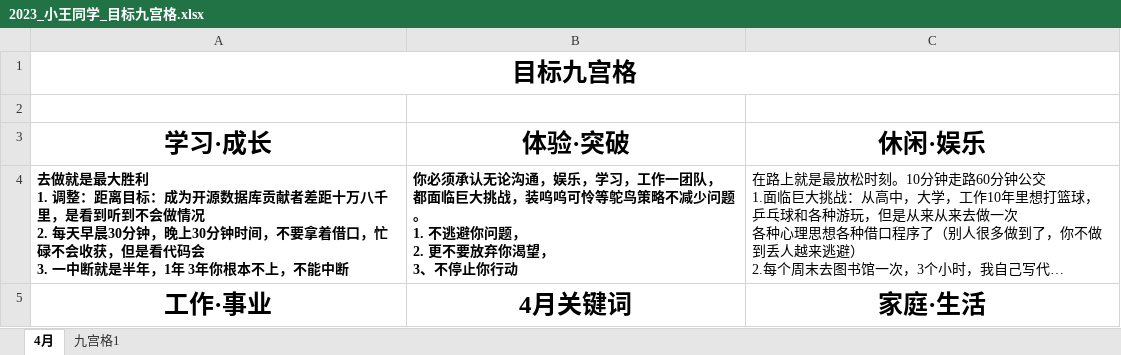
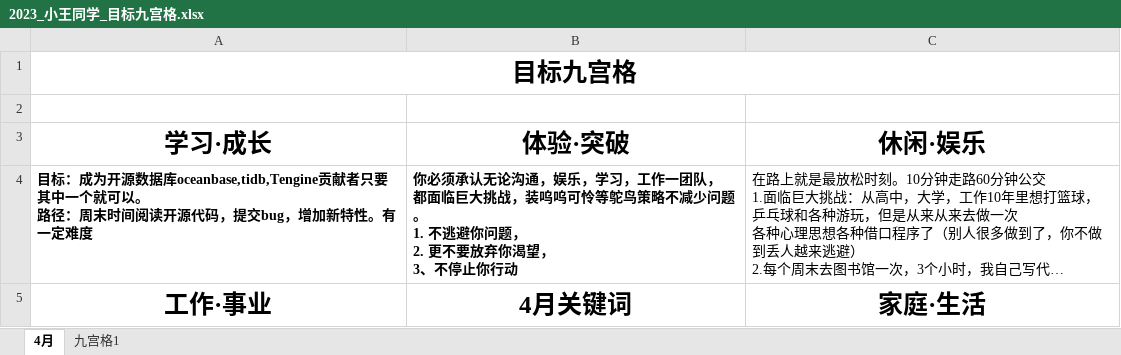
Before and after one commit to watchpoints/weekly_book, an Excel workbook: 2023/01-目标九宫格/2023_小王同学_目标九宫格.xlsx, sheet 4月, drawn as a sheet; only a part is shown; long unchanged cells end in …; values as stored, in another font and other column widths than the file's, no borders; charts and pictures not drawn; ↵ is a line break in a cell; the diff covers the shown part only; the diff names each change by its address in the sheet, - before the commit and + after, or states it on an @@ line.

```diff
--- a/2023/01-目标九宫格/2023_小王同学_目标九宫格.xlsx (sheet 4月)
+++ b/2023/01-目标九宫格/2023_小王同学_目标九宫格.xlsx (sheet 4月)
-A4 (学习·成长): 去做就是最大胜利 ↵ 1. 调整：距离目标：成为开源数据库贡献者差距十万八千里，是看到听到不会做情况 ↵ 2. 每天早晨30分钟，晚上30分钟时间，不要拿着借口，忙碌不会收获，但是看代码会 ↵ 3. 一中断就是半年，1年 3年你根本不上，不能中断
+A4 (学习·成长): 目标：成为开源数据库oceanbase,tidb,Tengine贡献者只要其中一个就可以。 ↵ 路径：周末时间阅读开源代码，提交bug，增加新特性。有一定难度
```
Also changed, not shown: 1 added row, 1 removed row and 1 edited cell elsewhere in this sheet, 12 other files.
